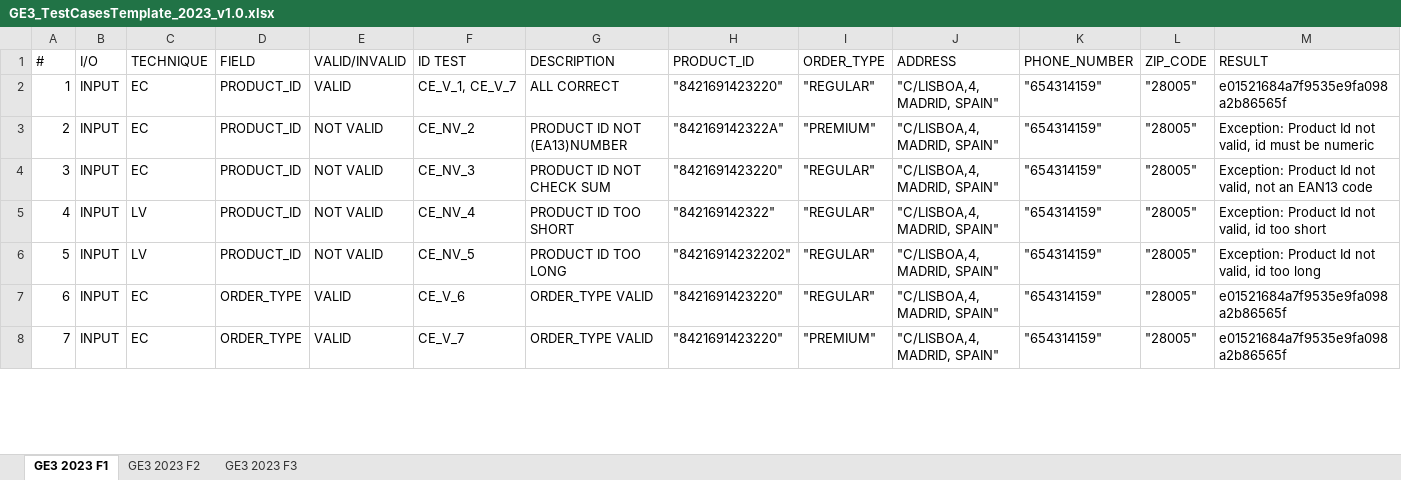
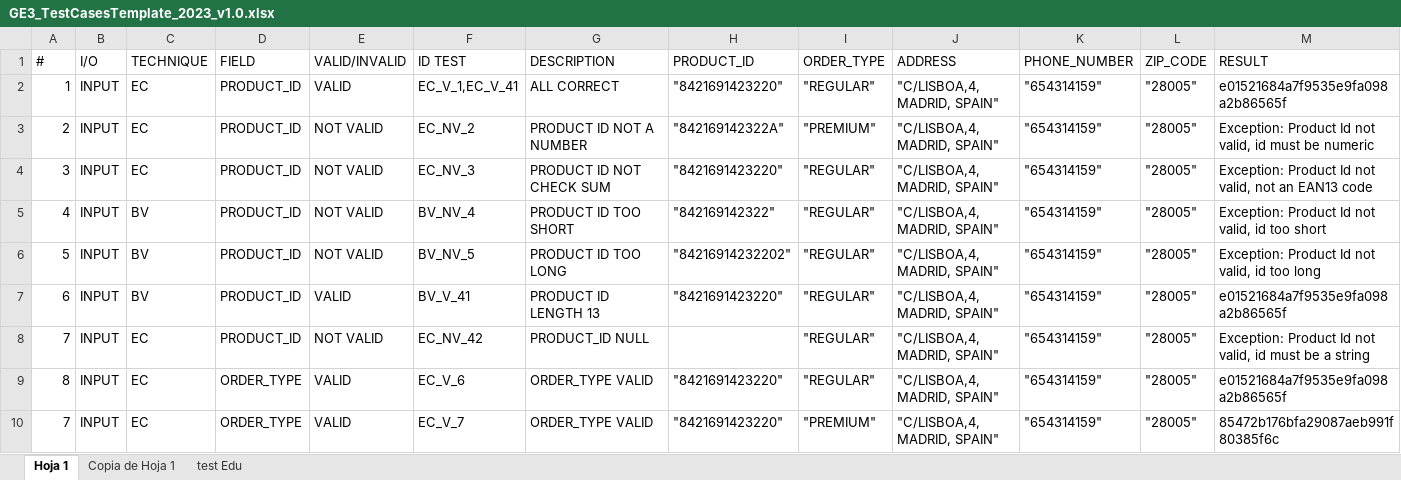
Before and after one commit to 100472175/G89.2023.T20.EG3, an Excel workbook: docs/GE3_TestCasesTemplate_2023_v1.0.xlsx, sheet Hoja 1, drawn as a sheet; only a part is shown; values as stored, in another font and other column widths than the file's, no cell formats; charts and pictures and table styles not drawn; addresses are those after the commit; rows hold the shown columns only; the diff covers the shown part only; the diff names each change by its address in the sheet, - before the commit and + after, or states it on an @@ line.

```diff
--- a/docs/GE3_TestCasesTemplate_2023_v1.0.xlsx (sheet Hoja 1)
+++ b/docs/GE3_TestCasesTemplate_2023_v1.0.xlsx (sheet Hoja 1)
-sheet tab: GE3 2023 F1
+sheet tab: Hoja 1
-sheet tab: GE3 2023 F2
+sheet tab: Copia de Hoja 1
-sheet tab: GE3 2023 F3
+sheet tab: test Edu
-F2 (ID TEST): CE_V_1, CE_V_7
+F2 (ID TEST): EC_V_1,EC_V_41
-F3 (ID TEST): CE_NV_2
+F3 (ID TEST): EC_NV_2
-G3 (DESCRIPTION): PRODUCT ID NOT (EA13)NUMBER
+G3 (DESCRIPTION): PRODUCT ID NOT A NUMBER
-F4 (ID TEST): CE_NV_3
+F4 (ID TEST): EC_NV_3
-C5:C6 (TECHNIQUE): LV
+C5:C6 (TECHNIQUE): BV
-F5 (ID TEST): CE_NV_4
+F5 (ID TEST): BV_NV_4
-F6 (ID TEST): CE_NV_5
+F6 (ID TEST): BV_NV_5
-C7 (TECHNIQUE): EC
+C7 (TECHNIQUE): BV
-D7 (FIELD): ORDER_TYPE
+D7 (FIELD): PRODUCT_ID
-F7 (ID TEST): CE_V_6
+F7 (ID TEST): BV_V_41
-G7 (DESCRIPTION): ORDER_TYPE VALID
+G7 (DESCRIPTION): PRODUCT ID LENGTH 13
+row 8: 7 | INPUT | EC | PRODUCT_ID | NOT VALID | EC_NV_42 | PRODUCT_ID NULL |  | "REGULAR" | "C/LISBOA,4, MADRID, SPAIN" | "654314159" | "28005" | Exception: Product Id not valid, id must be a string
+row 9: 8 | INPUT | EC | ORDER_TYPE | VALID | EC_V_6 | ORDER_TYPE VALID | "8421691423220" | "REGULAR" | "C/LISBOA,4, MADRID, SPAIN" | "654314159" | "28005" | e01521684a7f9535e9fa098a2b86565f
-F10 (ID TEST): CE_V_7
+F10 (ID TEST): EC_V_7
-M10 (RESULT): e01521684a7f9535e9fa098a2b86565f
+M10 (RESULT): 85472b176bfa29087aeb991f80385f6c
```
Also changed, not shown: 7 added rows, 7 removed rows and 168 edited cells elsewhere in this sheet, sheet Copia de Hoja 1, sheet test Edu, cell formats, charts or pictures, 22 other files.
